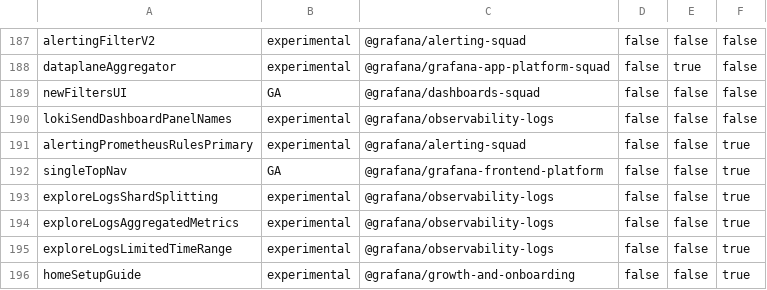
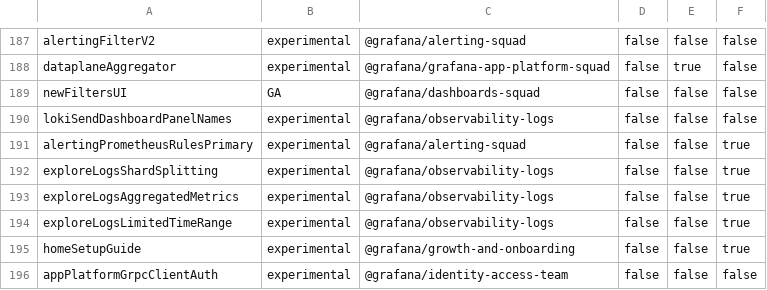
Before and after one commit to hanzoai/dashboards, a CSV file: pkg/services/featuremgmt/toggles_gen.csv, drawn as a sheet; only a part is shown, gaps mark what is left out; the shorter side is filled out with more unchanged rows; the diff names each change by its address in the sheet, - before the commit and + after, or states it on an @@ line.

Commit message:
SingleTopNav: Clean up and remove code + toggle (#97937)
* clean up almost all of the toggle

* betterer

* clean up searchBarHidden and extract translations

* fix remaining unit tests

* remove redundant topPosition

```diff
--- a/pkg/services/featuremgmt/toggles_gen.csv
+++ b/pkg/services/featuremgmt/toggles_gen.csv
-row 192: singleTopNav | GA | @grafana/grafana-frontend-platform | false | false | true
```
Also changed, not shown: 50 other files.
